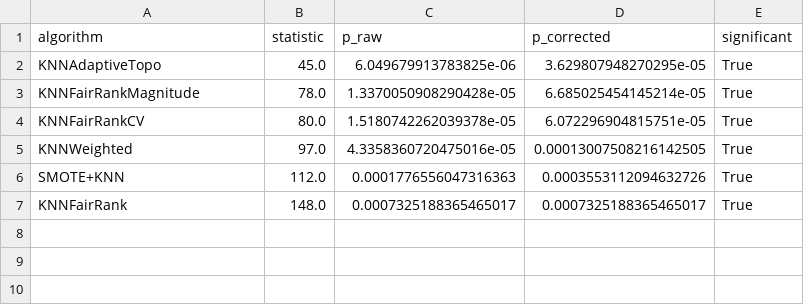
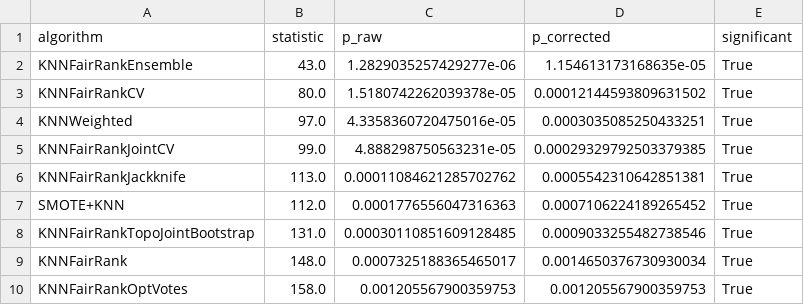
Before and after one commit to zepaulo333/knn_classimbalance, a CSV file: results/tables/wilcoxon_vs_KNNOptK_roc_auc_5rep.csv, drawn as a sheet.

```diff
--- a/results/tables/wilcoxon_vs_KNNOptK_roc_auc_5rep.csv
+++ b/results/tables/wilcoxon_vs_KNNOptK_roc_auc_5rep.csv
@@ -1,7 +1,10 @@
 algorithm,statistic,p_raw,p_corrected,significant
-KNNAdaptiveTopo,45.0,6.049679913783825e-06,3.629807948270295e-05,True
-KNNFairRankMagnitude,78.0,1.3370050908290428e-05,6.685025454145214e-05,True
-KNNFairRankCV,80.0,1.5180742262039378e-05,6.072296904815751e-05,True
-KNNWeighted,97.0,4.3358360720475016e-05,0.00013007508216142505,True
-SMOTE+KNN,112.0,0.0001776556047316363,0.0003553112094632726,True
-KNNFairRank,148.0,0.0007325188365465017,0.0007325188365465017,True
+KNNFairRankEnsemble,43.0,1.2829035257429277e-06,1.154613173168635e-05,True
+KNNFairRankCV,80.0,1.5180742262039378e-05,0.00012144593809631502,True
+KNNWeighted,97.0,4.3358360720475016e-05,0.0003035085250433251,True
+KNNFairRankJointCV,99.0,4.888298750563231e-05,0.00029329792503379385,True
+KNNFairRankJackknife,113.0,0.00011084621285702762,0.0005542310642851381,True
+SMOTE+KNN,112.0,0.0001776556047316363,0.0007106224189265452,True
+KNNFairRankTopoJointBootstrap,131.0,0.00030110851609128485,0.0009033255482738546,True
+KNNFairRank,148.0,0.0007325188365465017,0.0014650376730930034,True
+KNNFairRankOptVotes,158.0,0.001205567900359753,0.001205567900359753,True
```
Also changed, not shown: results/tables/bootstrap_ci_5rep.csv, results/tables/wilcoxon_vs_KNNFairRank_f1_5rep.csv, 34 other files.
